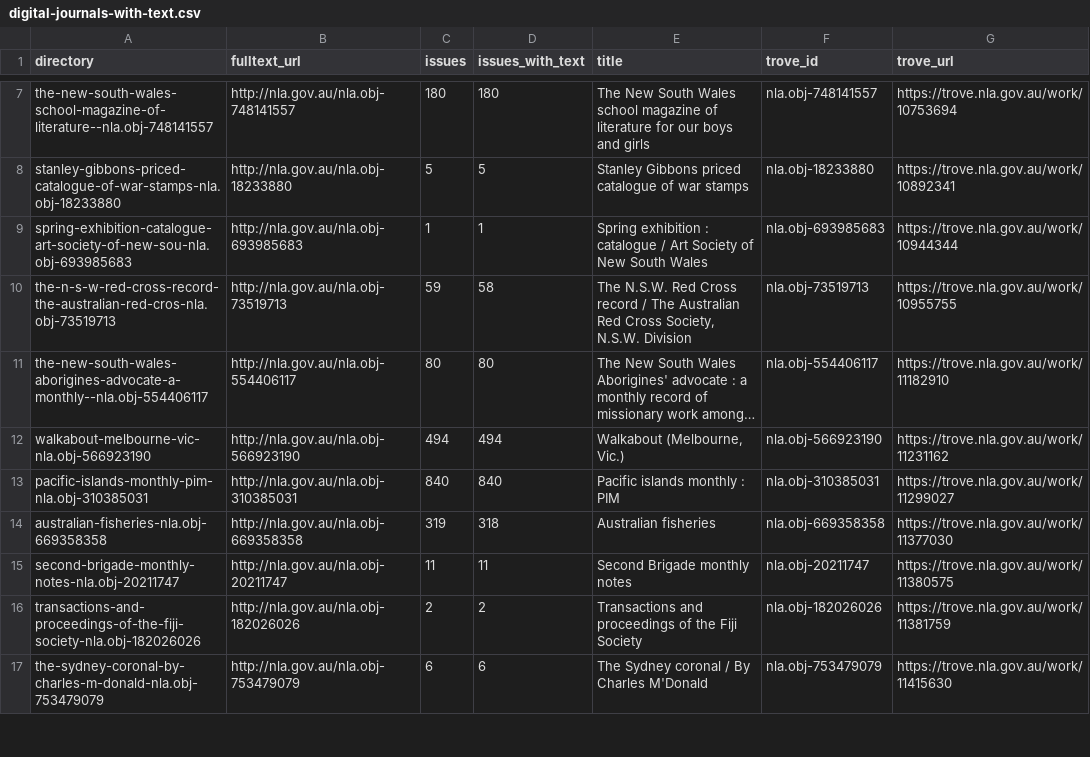
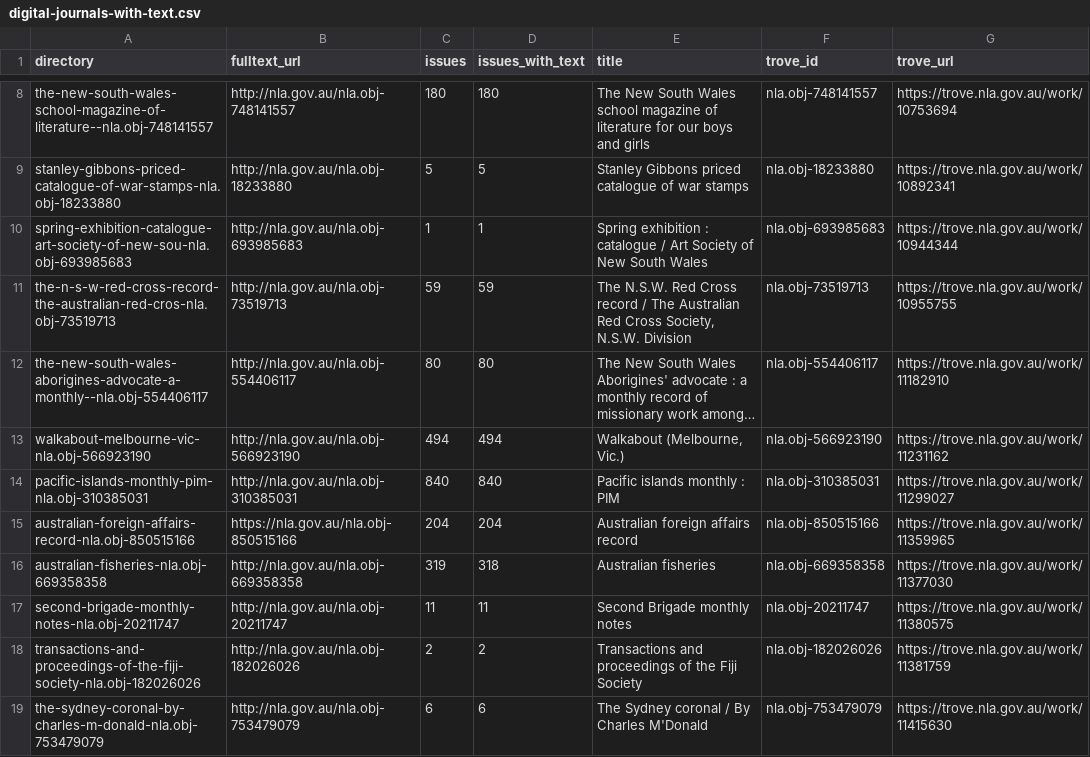
Before and after one commit to GLAM-Workbench/trove-journals, a CSV file: digital-journals-with-text.csv, drawn as a sheet; only a part is shown, gaps mark what is left out; long unchanged cells end in …; addresses are those after the commit; the diff covers the shown part only; the diff names each change by its address in the sheet, - before the commit and + after, or states it on an @@ line.

Commit message:
Update harvest of text from all journals

```diff
--- a/digital-journals-with-text.csv
+++ b/digital-journals-with-text.csv
-D11 (issues_with_text): 58
+D11 (issues_with_text): 59
+row 15: australian-foreign-affairs-record-nla.obj-850515166 | https://nla.gov.au/nla.obj-850515166 | 204 | 204 | Australian foreign affairs record | nla.obj-850515166 | https://trove.nla.gov.au/work/11359965
```
Also changed, not shown: 25 added rows and 14 edited cells elsewhere in this file, 4 other files.
